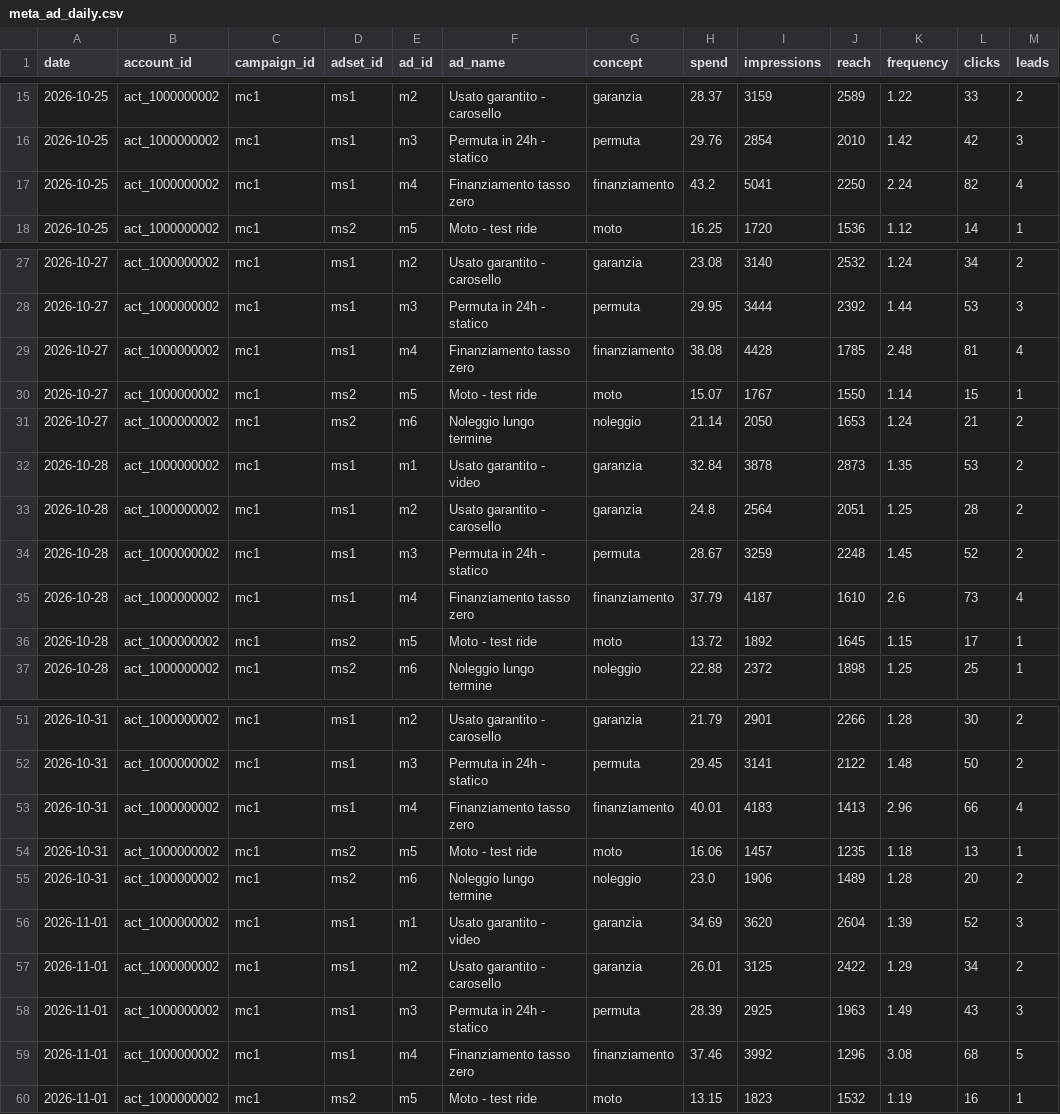
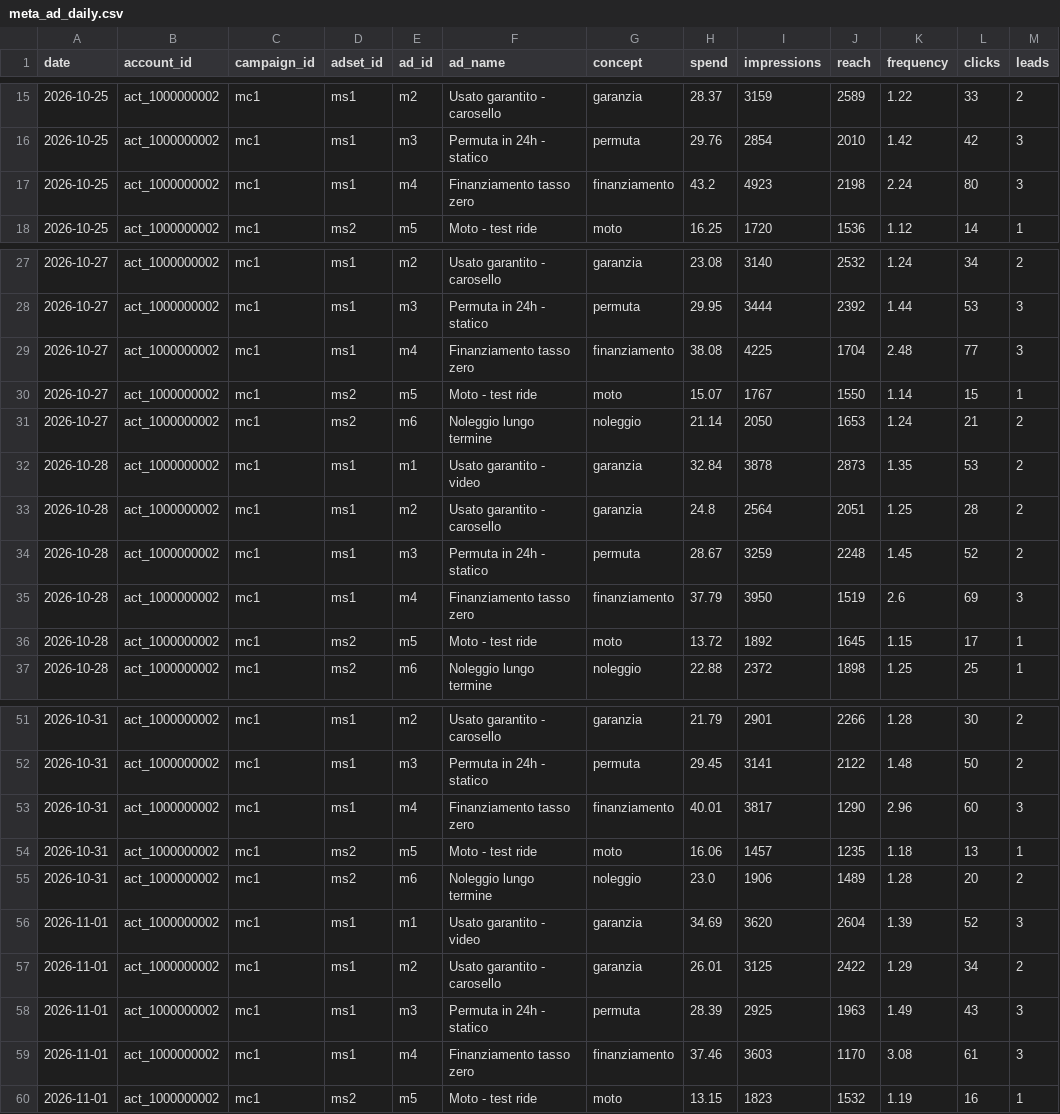
Before and after one commit to davidecarabetta-boop/copilota-advertiser, a CSV file: data/sample/meta_ad_daily.csv, drawn as a sheet; only a part is shown, gaps mark what is left out; the diff covers the shown part only.

```diff
--- a/data/sample/meta_ad_daily.csv
+++ b/data/sample/meta_ad_daily.csv
@@ -16,3 +16,3 @@ date,account_id,campaign_id,adset_id,ad_id,ad_name,concept,spend,impressions,rea
 2026-10-25,act_1000000002,mc1,ms1,m3,Permuta in 24h - statico,permuta,29.76,2854,2010,1.42,42,3
-2026-10-25,act_1000000002,mc1,ms1,m4,Finanziamento tasso zero,finanziamento,43.2,5041,2250,2.24,82,4
+2026-10-25,act_1000000002,mc1,ms1,m4,Finanziamento tasso zero,finanziamento,43.2,4923,2198,2.24,80,3
 2026-10-25,act_1000000002,mc1,ms2,m5,Moto - test ride,moto,16.25,1720,1536,1.12,14,1
@@ -28,3 +28,3 @@ date,account_id,campaign_id,adset_id,ad_id,ad_name,concept,spend,impressions,rea
 2026-10-27,act_1000000002,mc1,ms1,m3,Permuta in 24h - statico,permuta,29.95,3444,2392,1.44,53,3
-2026-10-27,act_1000000002,mc1,ms1,m4,Finanziamento tasso zero,finanziamento,38.08,4428,1785,2.48,81,4
+2026-10-27,act_1000000002,mc1,ms1,m4,Finanziamento tasso zero,finanziamento,38.08,4225,1704,2.48,77,3
 2026-10-27,act_1000000002,mc1,ms2,m5,Moto - test ride,moto,15.07,1767,1550,1.14,15,1
@@ -34,3 +34,3 @@ date,account_id,campaign_id,adset_id,ad_id,ad_name,concept,spend,impressions,rea
 2026-10-28,act_1000000002,mc1,ms1,m3,Permuta in 24h - statico,permuta,28.67,3259,2248,1.45,52,2
-2026-10-28,act_1000000002,mc1,ms1,m4,Finanziamento tasso zero,finanziamento,37.79,4187,1610,2.6,73,4
+2026-10-28,act_1000000002,mc1,ms1,m4,Finanziamento tasso zero,finanziamento,37.79,3950,1519,2.6,69,3
 2026-10-28,act_1000000002,mc1,ms2,m5,Moto - test ride,moto,13.72,1892,1645,1.15,17,1
@@ -52,3 +52,3 @@ date,account_id,campaign_id,adset_id,ad_id,ad_name,concept,spend,impressions,rea
 2026-10-31,act_1000000002,mc1,ms1,m3,Permuta in 24h - statico,permuta,29.45,3141,2122,1.48,50,2
-2026-10-31,act_1000000002,mc1,ms1,m4,Finanziamento tasso zero,finanziamento,40.01,4183,1413,2.96,66,4
+2026-10-31,act_1000000002,mc1,ms1,m4,Finanziamento tasso zero,finanziamento,40.01,3817,1290,2.96,60,3
 2026-10-31,act_1000000002,mc1,ms2,m5,Moto - test ride,moto,16.06,1457,1235,1.18,13,1
@@ -58,3 +58,3 @@ date,account_id,campaign_id,adset_id,ad_id,ad_name,concept,spend,impressions,rea
 2026-11-01,act_1000000002,mc1,ms1,m3,Permuta in 24h - statico,permuta,28.39,2925,1963,1.49,43,3
-2026-11-01,act_1000000002,mc1,ms1,m4,Finanziamento tasso zero,finanziamento,37.46,3992,1296,3.08,68,5
+2026-11-01,act_1000000002,mc1,ms1,m4,Finanziamento tasso zero,finanziamento,37.46,3603,1170,3.08,61,3
 2026-11-01,act_1000000002,mc1,ms2,m5,Moto - test ride,moto,13.15,1823,1532,1.19,16,1
```
Also changed, not shown: 91 edited cells elsewhere in this file, data/sample/backend_daily.csv, 11 other files.
